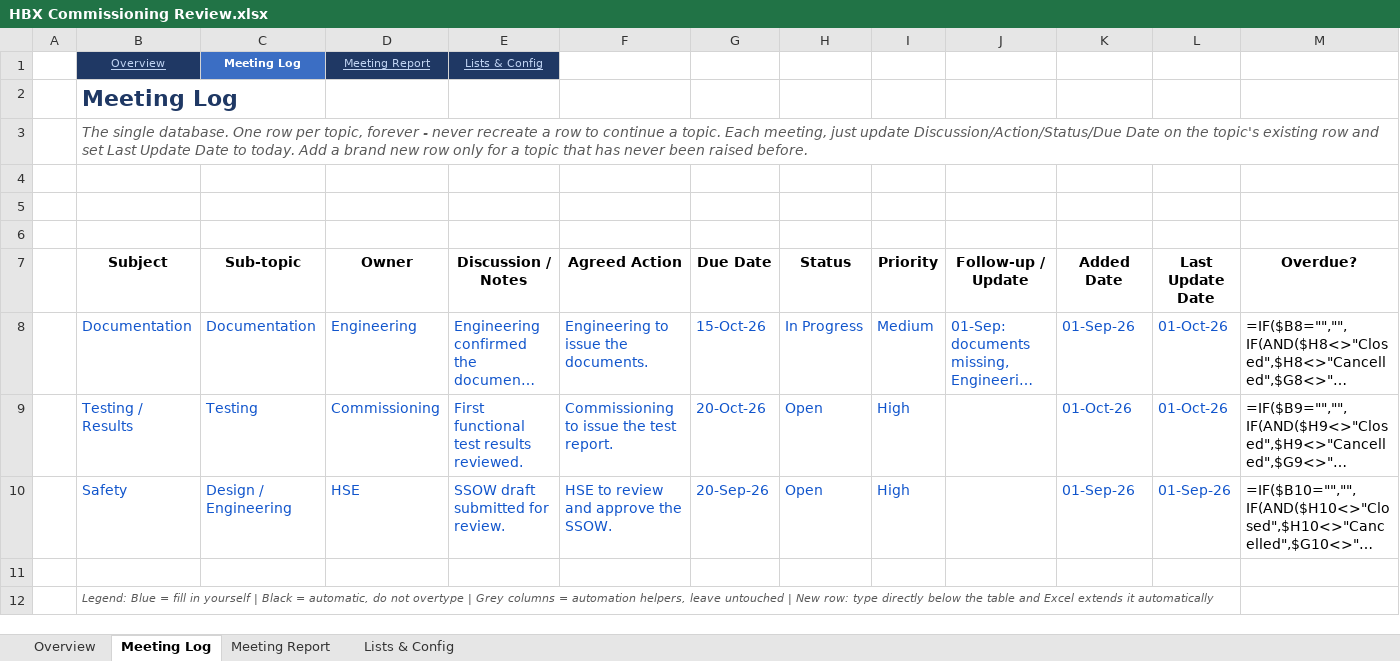
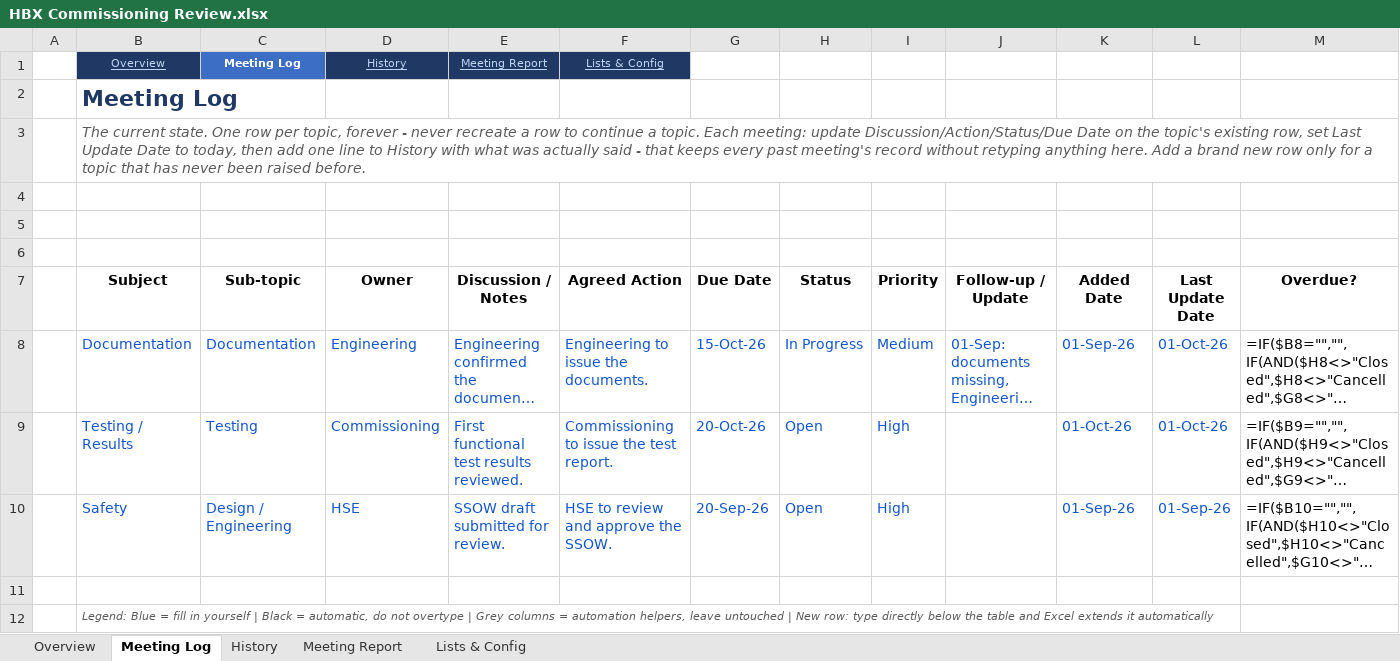
Before and after one commit to youssrirejeb-cmd/Abc, an Excel workbook: HBX Commissioning Review.xlsx, sheet Meeting Log, drawn as a sheet; long unchanged cells end in …; values as stored, in another font and other column widths than the file's, no borders; formulas without a stored value are shown as written; conditional formats and table styles not drawn; removed rows and columns are numbered as before the commit, all else as after; the diff names each change by its address in the sheet, - before the commit and + after, or states it on an @@ line.

```diff
--- a/HBX Commissioning Review.xlsx (sheet Meeting Log)
+++ b/HBX Commissioning Review.xlsx (sheet Meeting Log)
+sheet tab: History
-row 1:  | Overview | Meeting Log | Meeting Report | Lists & Config
+row 1:  | Overview | Meeting Log | History | Meeting Report | Lists & Config
-B3 (Subject): The single database. One row per topic, forever - never recreate a row to continue a topic. Each meeting, just update Discussion/Action/Status/Due Date on the topic's existing row and set Last Update Date to today. Add a…
+B3 (Subject): The current state. One row per topic, forever - never recreate a row to continue a topic. Each meeting: update Discussion/Action/Status/Due Date on the topic's existing row, set Last Update Date to today, then add one line to History with what was actually said - that keeps every past meeting's record without retyping anything here. Add a…
```
Also changed, not shown: sheet Meeting Report, sheet Lists & Config, sheet Overview.
